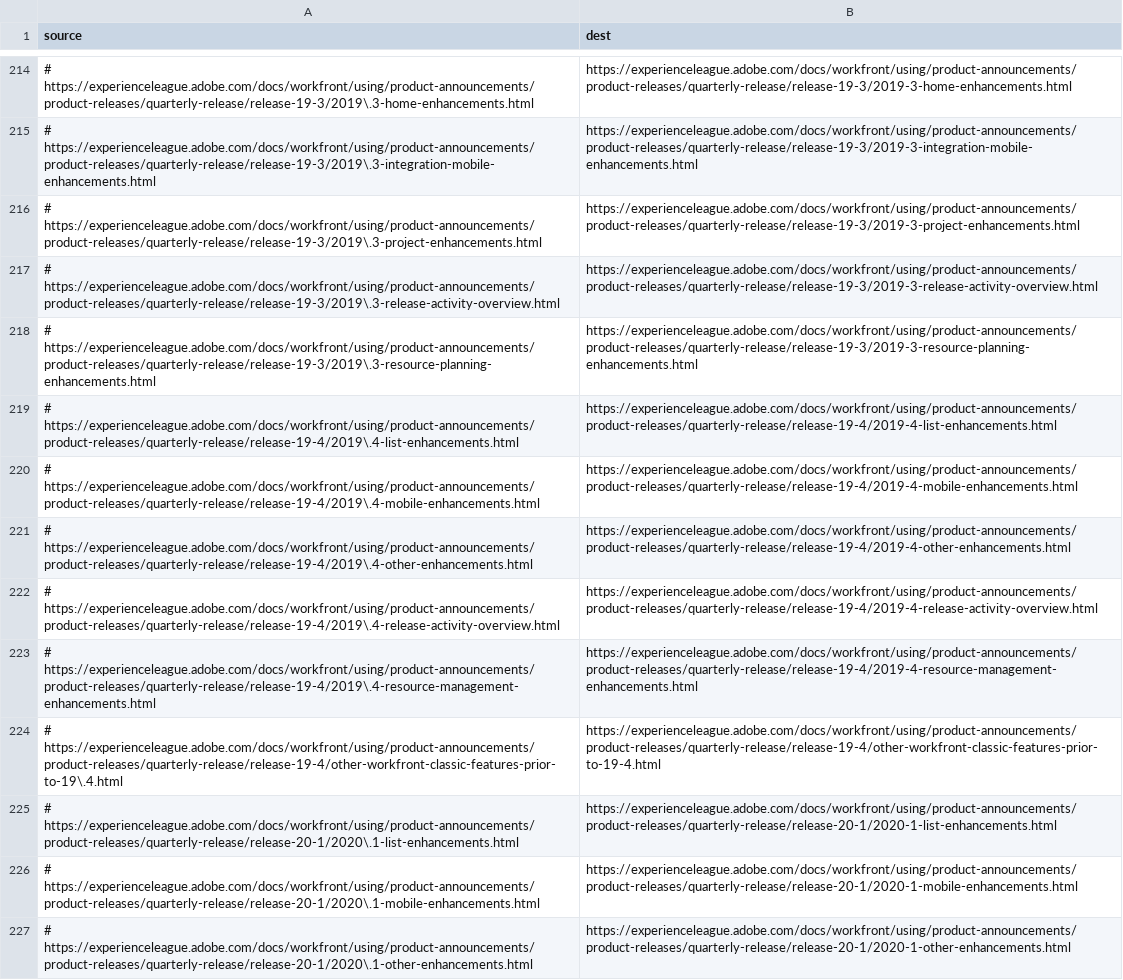
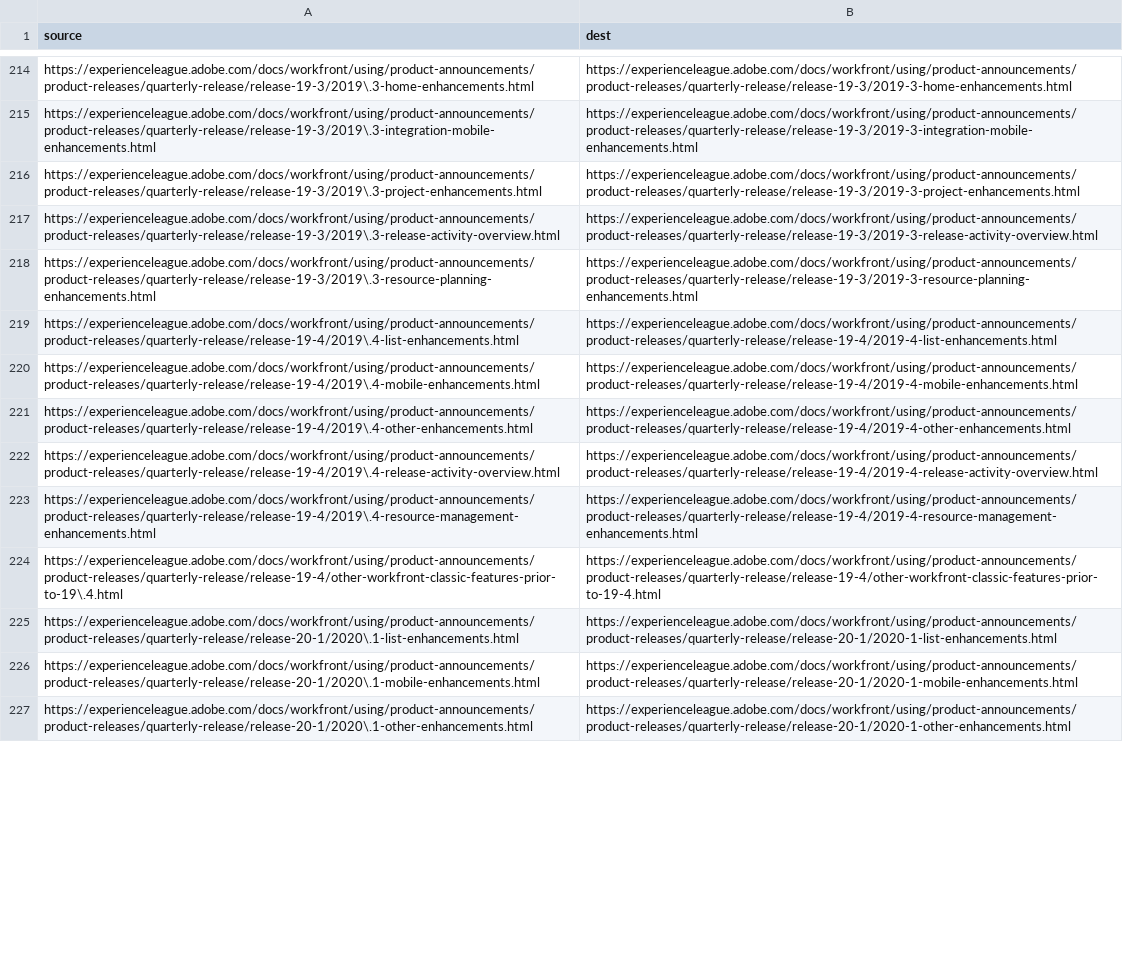
Before and after one commit to AdobeDocs/workfront.nl-NL, a CSV file: redirects.csv, drawn as a sheet; only a part is shown, gaps mark what is left out; the diff covers the shown part only; the diff names each change by its address in the sheet, - before the commit and + after, or states it on an @@ line.

```diff
--- a/redirects.csv
+++ b/redirects.csv
-A214 (source): # https://experienceleague.adobe.com/docs/workfront/using/product-announcements/product-releases/quarterly-release/release-19-3/2019\.3-home-enhancements.html
+A214 (source): https://experienceleague.adobe.com/docs/workfront/using/product-announcements/product-releases/quarterly-release/release-19-3/2019\.3-home-enhancements.html
-A215 (source): # https://experienceleague.adobe.com/docs/workfront/using/product-announcements/product-releases/quarterly-release/release-19-3/2019\.3-integration-mobile-enhancements.html
+A215 (source): https://experienceleague.adobe.com/docs/workfront/using/product-announcements/product-releases/quarterly-release/release-19-3/2019\.3-integration-mobile-enhancements.html
-A216 (source): # https://experienceleague.adobe.com/docs/workfront/using/product-announcements/product-releases/quarterly-release/release-19-3/2019\.3-project-enhancements.html
+A216 (source): https://experienceleague.adobe.com/docs/workfront/using/product-announcements/product-releases/quarterly-release/release-19-3/2019\.3-project-enhancements.html
-A217 (source): # https://experienceleague.adobe.com/docs/workfront/using/product-announcements/product-releases/quarterly-release/release-19-3/2019\.3-release-activity-overview.html
+A217 (source): https://experienceleague.adobe.com/docs/workfront/using/product-announcements/product-releases/quarterly-release/release-19-3/2019\.3-release-activity-overview.html
-A218 (source): # https://experienceleague.adobe.com/docs/workfront/using/product-announcements/product-releases/quarterly-release/release-19-3/2019\.3-resource-planning-enhancements.html
+A218 (source): https://experienceleague.adobe.com/docs/workfront/using/product-announcements/product-releases/quarterly-release/release-19-3/2019\.3-resource-planning-enhancements.html
-A219 (source): # https://experienceleague.adobe.com/docs/workfront/using/product-announcements/product-releases/quarterly-release/release-19-4/2019\.4-list-enhancements.html
+A219 (source): https://experienceleague.adobe.com/docs/workfront/using/product-announcements/product-releases/quarterly-release/release-19-4/2019\.4-list-enhancements.html
-A220 (source): # https://experienceleague.adobe.com/docs/workfront/using/product-announcements/product-releases/quarterly-release/release-19-4/2019\.4-mobile-enhancements.html
+A220 (source): https://experienceleague.adobe.com/docs/workfront/using/product-announcements/product-releases/quarterly-release/release-19-4/2019\.4-mobile-enhancements.html
-A221 (source): # https://experienceleague.adobe.com/docs/workfront/using/product-announcements/product-releases/quarterly-release/release-19-4/2019\.4-other-enhancements.html
+A221 (source): https://experienceleague.adobe.com/docs/workfront/using/product-announcements/product-releases/quarterly-release/release-19-4/2019\.4-other-enhancements.html
-A222 (source): # https://experienceleague.adobe.com/docs/workfront/using/product-announcements/product-releases/quarterly-release/release-19-4/2019\.4-release-activity-overview.html
+A222 (source): https://experienceleague.adobe.com/docs/workfront/using/product-announcements/product-releases/quarterly-release/release-19-4/2019\.4-release-activity-overview.html
-A223 (source): # https://experienceleague.adobe.com/docs/workfront/using/product-announcements/product-releases/quarterly-release/release-19-4/2019\.4-resource-management-enhancements.html
+A223 (source): https://experienceleague.adobe.com/docs/workfront/using/product-announcements/product-releases/quarterly-release/release-19-4/2019\.4-resource-management-enhancements.html
-A224 (source): # https://experienceleague.adobe.com/docs/workfront/using/product-announcements/product-releases/quarterly-release/release-19-4/other-workfront-classic-features-prior-to-19\.4.html
+A224 (source): https://experienceleague.adobe.com/docs/workfront/using/product-announcements/product-releases/quarterly-release/release-19-4/other-workfront-classic-features-prior-to-19\.4.html
-A225 (source): # https://experienceleague.adobe.com/docs/workfront/using/product-announcements/product-releases/quarterly-release/release-20-1/2020\.1-list-enhancements.html
+A225 (source): https://experienceleague.adobe.com/docs/workfront/using/product-announcements/product-releases/quarterly-release/release-20-1/2020\.1-list-enhancements.html
-A226 (source): # https://experienceleague.adobe.com/docs/workfront/using/product-announcements/product-releases/quarterly-release/release-20-1/2020\.1-mobile-enhancements.html
+A226 (source): https://experienceleague.adobe.com/docs/workfront/using/product-announcements/product-releases/quarterly-release/release-20-1/2020\.1-mobile-enhancements.html
-A227 (source): # https://experienceleague.adobe.com/docs/workfront/using/product-announcements/product-releases/quarterly-release/release-20-1/2020\.1-other-enhancements.html
+A227 (source): https://experienceleague.adobe.com/docs/workfront/using/product-announcements/product-releases/quarterly-release/release-20-1/2020\.1-other-enhancements.html
```
Also changed, not shown: 68 edited cells elsewhere in this file.
